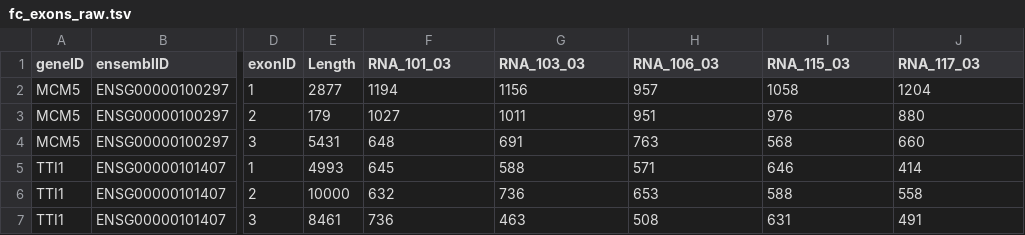
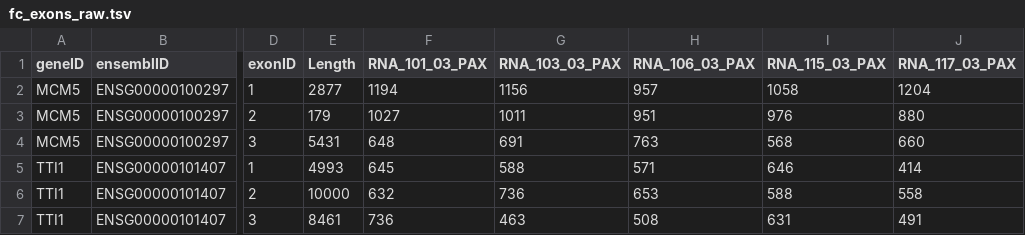
Before and after one commit to Michaud-Lab/raredisease_rnaseq, a TSV file: data_minimal/fc_exons_raw.tsv, drawn as a sheet; only a part is shown, gaps mark what is left out; the diff names each change by its address in the sheet, - before the commit and + after, or states it on an @@ line.

```diff
--- a/data_minimal/fc_exons_raw.tsv
+++ b/data_minimal/fc_exons_raw.tsv
-F1: RNA_101_03
+F1: RNA_101_03_PAX
-G1: RNA_103_03
+G1: RNA_103_03_PAX
-H1: RNA_106_03
+H1: RNA_106_03_PAX
-I1: RNA_115_03
+I1: RNA_115_03_PAX
-J1: RNA_117_03
+J1: RNA_117_03_PAX
```
Also changed, not shown: data_minimal/fc_exons_tpm.tsv, data_minimal/fc_exons_tpm_ggplot.tsv, 5 other files.
